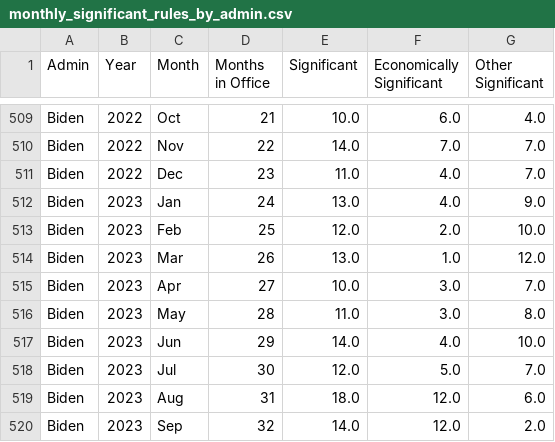
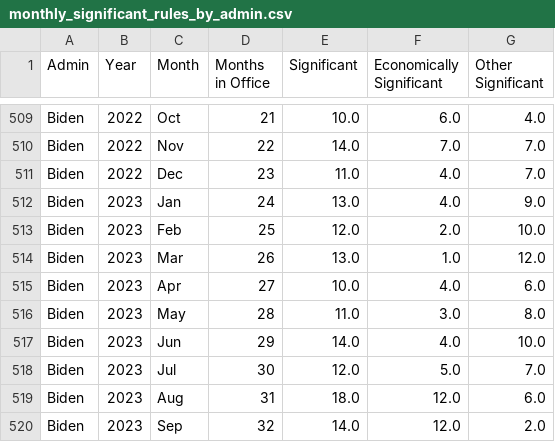
Before and after one commit to regulatorystudies/Reg-Stats, a CSV file: charts/data/monthly_significant_rules_by_admin.csv, drawn as a sheet; only a part is shown, gaps mark what is left out; the diff covers the shown part only.

```diff
--- a/charts/data/monthly_significant_rules_by_admin.csv
+++ b/charts/data/monthly_significant_rules_by_admin.csv
@@ -514,3 +514,3 @@ Biden,2023,Feb,25,12.0,2.0,10.0
 Biden,2023,Mar,26,13.0,1.0,12.0
-Biden,2023,Apr,27,10.0,3.0,7.0
+Biden,2023,Apr,27,10.0,4.0,6.0
 Biden,2023,May,28,11.0,3.0,8.0
```
Also changed, not shown: 12 added rows and 8 edited cells elsewhere in this file, 3 other files.
